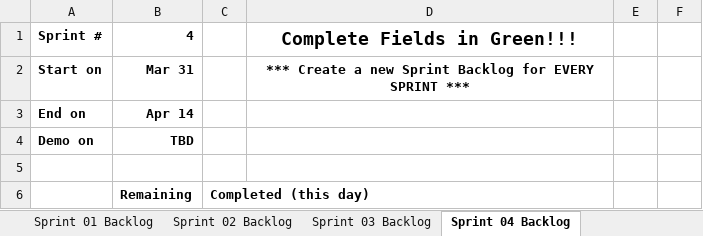
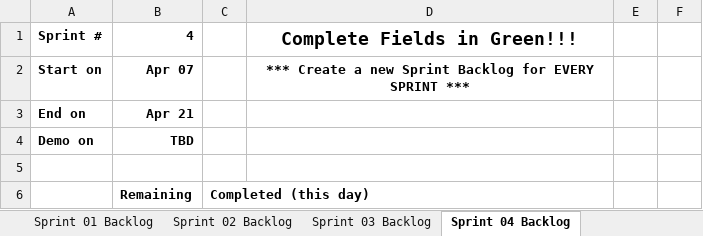
Before and after one commit to Ahmed-Malabi/Advanced-Computer-Science, an Excel workbook: elsa/Scrum_ELSA.xlsx, sheet Sprint 04 Backlog, drawn as a sheet; only a part is shown; values as stored, in another font and other column widths than the file's, no borders; charts and pictures not drawn; the diff names each change by its address in the sheet, - before the commit and + after, or states it on an @@ line.

```diff
--- a/elsa/Scrum_ELSA.xlsx (sheet Sprint 04 Backlog)
+++ b/elsa/Scrum_ELSA.xlsx (sheet Sprint 04 Backlog)
-B2: Mar 31
+B2: Apr 07
-B3: Apr 14
+B3: Apr 21
```
Also changed, not shown: sheet Sprint 01 Backlog, sheet Product Backlog, sheet Sprint 05 Backlog, sheet Sprint 02 Backlog, sheet Sprint 03 Backlog, charts or pictures.
